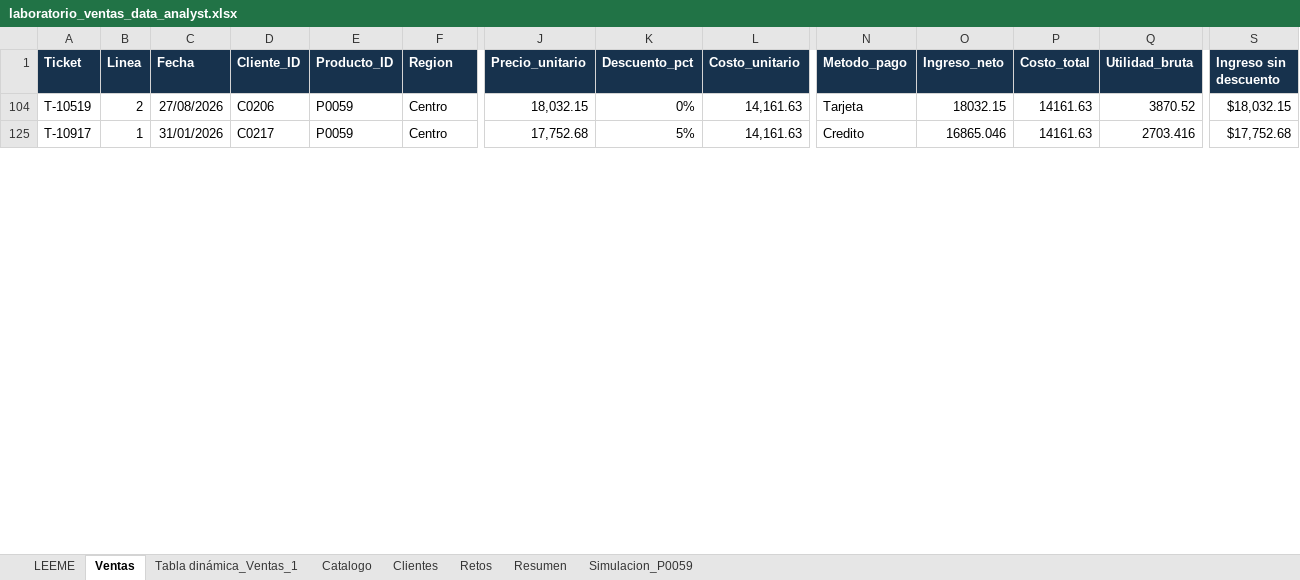
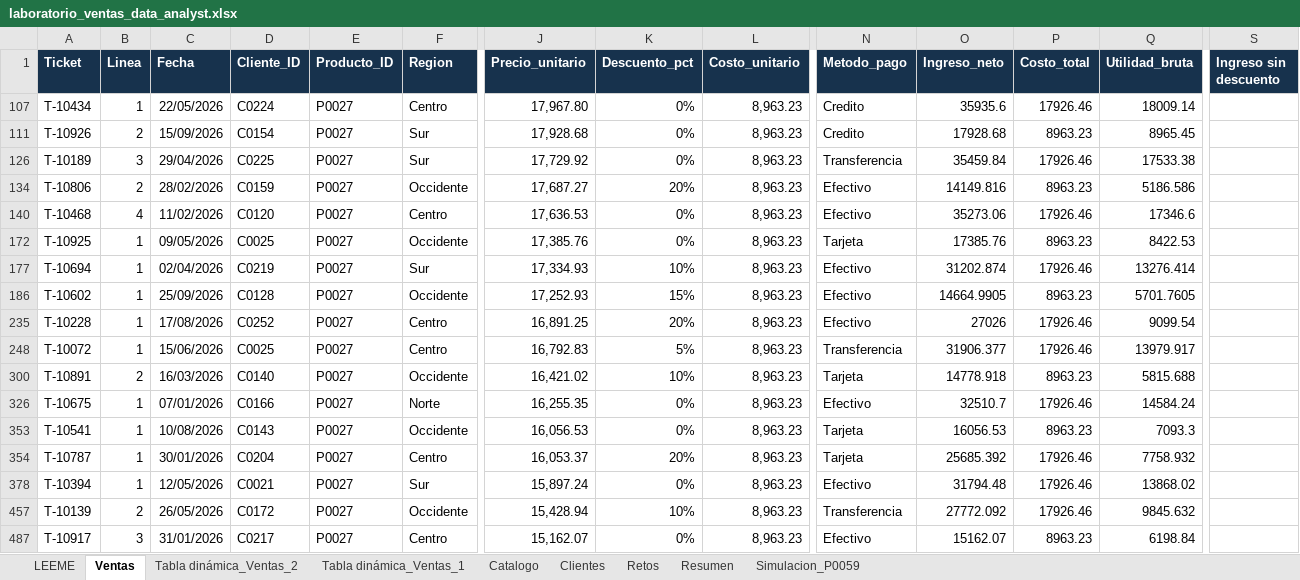
Before and after one commit to renacuas21-sys/plan_data_analyst, an Excel workbook: unidad_01_excel/laboratorio_ventas_data_analyst.xlsx, sheet Ventas, drawn as a sheet; only a part is shown, gaps mark what is left out; values as stored, in another font and other column widths than the file's, no borders; table styles not drawn; removed rows and columns are numbered as before the commit, all else as after; rows hold the shown columns only; the diff covers the shown part only; the diff names each change by its address in the sheet, - before the commit and + after, or states it on an @@ line.

Commit message:
Guardar tablas dinamicas e indicadores unidad 1

```diff
--- a/unidad_01_excel/laboratorio_ventas_data_analyst.xlsx (sheet Ventas)
+++ b/unidad_01_excel/laboratorio_ventas_data_analyst.xlsx (sheet Ventas)
+sheet tab: Tabla dinámica_Ventas_2
@@ row 104 hidden: T-10519 | 2 | 27/08/2026 | C0206 | P0059 | Centro | 18,032.15 | 0% | 14,161.63 | Tarjeta | 18032.15 | 14161.63 | 3870.52 | $18,032.15 @@
@@ row 107 unhidden: T-10434 | 1 | 22/05/2026 | C0224 | P0027 | Centro | 17,967.80 | 0% | 8,963.23 | Credito | 35935.6 | 17926.46 | 18009.14 @@
@@ row 111 unhidden: T-10926 | 2 | 15/09/2026 | C0154 | P0027 | Sur | 17,928.68 | 0% | 8,963.23 | Credito | 17928.68 | 8963.23 | 8965.45 @@
@@ row 126 unhidden: T-10189 | 3 | 29/04/2026 | C0225 | P0027 | Sur | 17,729.92 | 0% | 8,963.23 | Transferencia | 35459.84 | 17926.46 | 17533.38 @@
@@ row 134 unhidden: T-10806 | 2 | 28/02/2026 | C0159 | P0027 | Occidente | 17,687.27 | 20% | 8,963.23 | Efectivo | 14149.816 | 8963.23 | 5186.586 @@
@@ row 140 unhidden: T-10468 | 4 | 11/02/2026 | C0120 | P0027 | Centro | 17,636.53 | 0% | 8,963.23 | Efectivo | 35273.06 | 17926.46 | 17346.6 @@
@@ row 172 unhidden: T-10925 | 1 | 09/05/2026 | C0025 | P0027 | Occidente | 17,385.76 | 0% | 8,963.23 | Tarjeta | 17385.76 | 8963.23 | 8422.53 @@
@@ row 177 unhidden: T-10694 | 1 | 02/04/2026 | C0219 | P0027 | Sur | 17,334.93 | 10% | 8,963.23 | Efectivo | 31202.874 | 17926.46 | 13276.414 @@
@@ row 186 unhidden: T-10602 | 1 | 25/09/2026 | C0128 | P0027 | Occidente | 17,252.93 | 15% | 8,963.23 | Efectivo | 14664.9905 | 8963.23 | 5701.7605 @@
@@ row 235 unhidden: T-10228 | 1 | 17/08/2026 | C0252 | P0027 | Centro | 16,891.25 | 20% | 8,963.23 | Efectivo | 27026 | 17926.46 | 9099.54 @@
@@ row 248 unhidden: T-10072 | 1 | 15/06/2026 | C0025 | P0027 | Centro | 16,792.83 | 5% | 8,963.23 | Transferencia | 31906.377 | 17926.46 | 13979.917 @@
@@ row 300 unhidden: T-10891 | 2 | 16/03/2026 | C0140 | P0027 | Occidente | 16,421.02 | 10% | 8,963.23 | Tarjeta | 14778.918 | 8963.23 | 5815.688 @@
@@ row 326 unhidden: T-10675 | 1 | 07/01/2026 | C0166 | P0027 | Norte | 16,255.35 | 0% | 8,963.23 | Efectivo | 32510.7 | 17926.46 | 14584.24 @@
@@ row 353 unhidden: T-10541 | 1 | 10/08/2026 | C0143 | P0027 | Occidente | 16,056.53 | 0% | 8,963.23 | Tarjeta | 16056.53 | 8963.23 | 7093.3 @@
@@ row 354 unhidden: T-10787 | 1 | 30/01/2026 | C0204 | P0027 | Centro | 16,053.37 | 20% | 8,963.23 | Tarjeta | 25685.392 | 17926.46 | 7758.932 @@
@@ row 378 unhidden: T-10394 | 1 | 12/05/2026 | C0021 | P0027 | Sur | 15,897.24 | 0% | 8,963.23 | Efectivo | 31794.48 | 17926.46 | 13868.02 @@
@@ row 457 unhidden: T-10139 | 2 | 26/05/2026 | C0172 | P0027 | Occidente | 15,428.94 | 10% | 8,963.23 | Transferencia | 27772.092 | 17926.46 | 9845.632 @@
-B487 (Linea): 1
+B487 (Linea): 3
-E487 (Producto_ID): P0059
+E487 (Producto_ID): P0027
-J487 (Precio_unitario): 17,752.68
+J487 (Precio_unitario): 15,162.07
-K487 (Descuento_pct): 5%
+K487 (Descuento_pct): 0%
-L487 (Costo_unitario): 14,161.63
+L487 (Costo_unitario): 8,963.23
-N487 (Metodo_pago): Credito
+N487 (Metodo_pago): Efectivo
-O487 (Ingreso_neto): 16865.046
+O487 (Ingreso_neto): 15162.07
-P487 (Costo_total): 14161.63
+P487 (Costo_total): 8963.23
-Q487 (Utilidad_bruta): 2703.416
+Q487 (Utilidad_bruta): 6198.84
-S487 (Ingreso sin descuento): $17,752.68
+S487 (Ingreso sin descuento): (empty)
```
Also changed, not shown: 18 hidden or unhidden rows elsewhere in this sheet.
